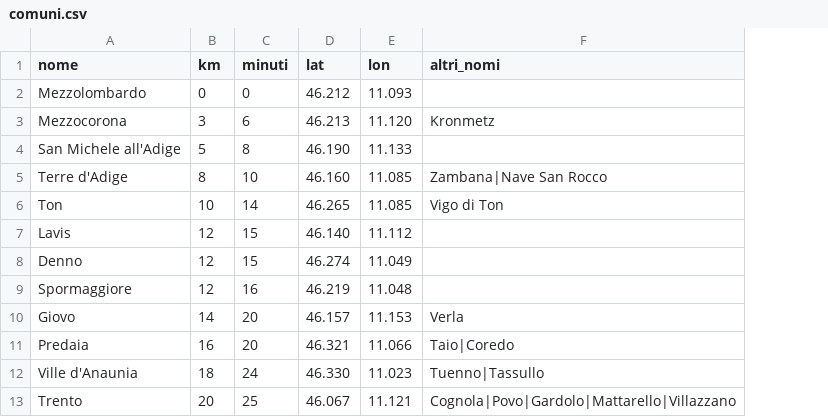
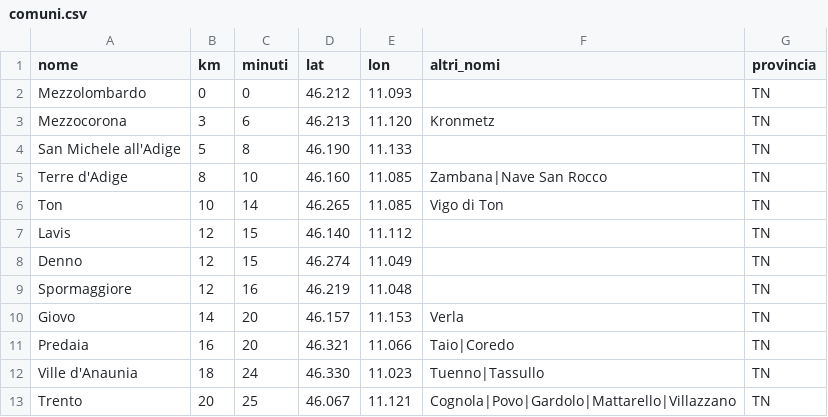
Before and after one commit to michaelpanicolhstudio-sys/radar-infermiere, a CSV file: data/comuni.csv, drawn as a sheet; only a part is shown; the diff names each change by its address in the sheet, - before the commit and + after, or states it on an @@ line.

```diff
--- a/data/comuni.csv
+++ b/data/comuni.csv
+column G (provincia), rows 2-13: all TN
```
Also changed, not shown: 9 other files.
